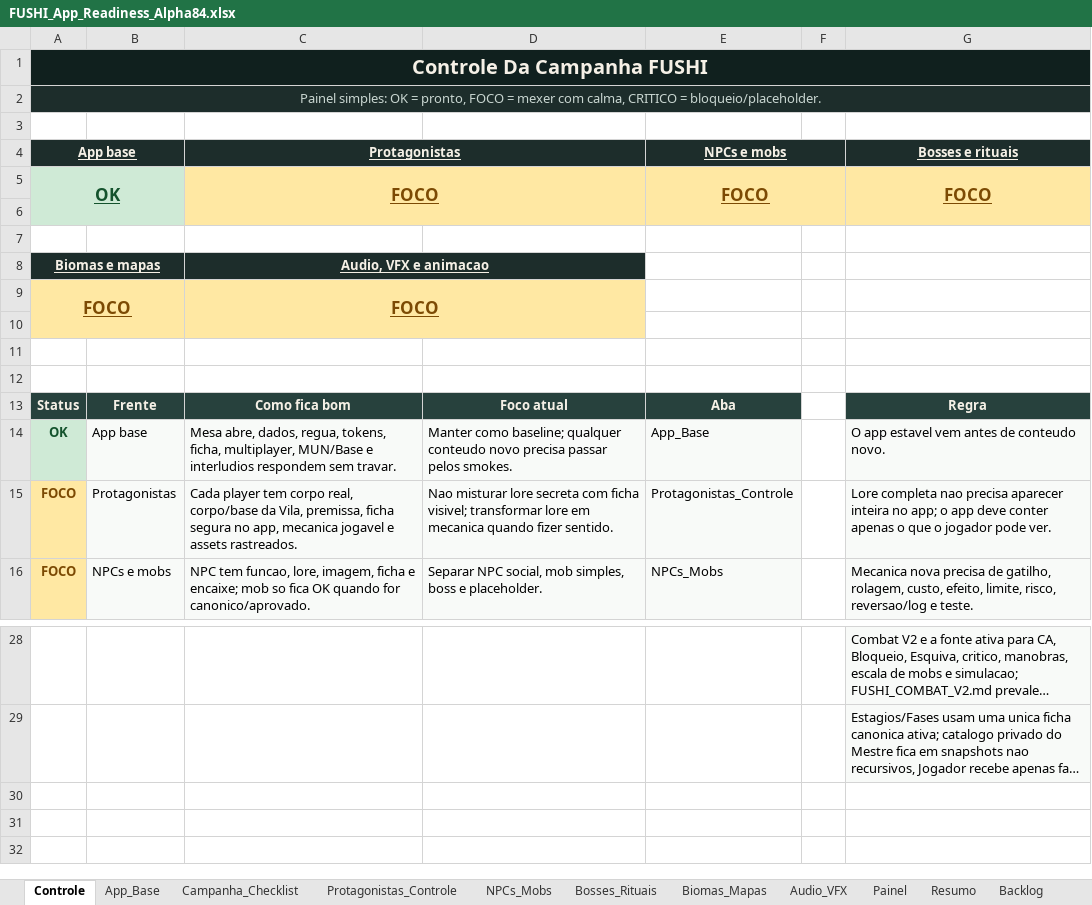
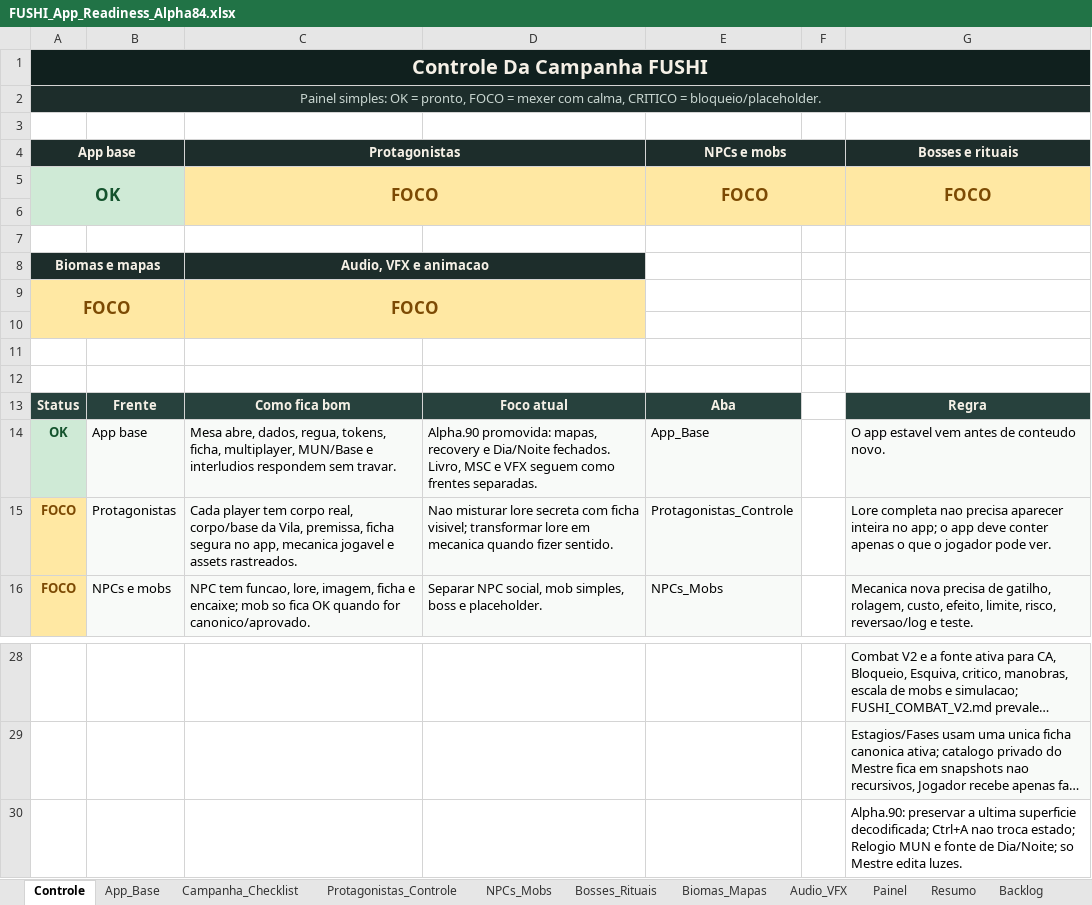
Before and after one commit to Radiak150/RPG-FUSHI, an Excel workbook: 06_TOOLS/fushi-tabletop/docs/planejamento/FUSHI_App_Readiness_Alpha84.xlsx, sheet Controle, drawn as a sheet; only a part is shown, gaps mark what is left out; long unchanged cells end in …; values as stored, in another font and other column widths than the file's, no borders; table styles not drawn; the diff names each change by its address in the sheet, - before the commit and + after, or states it on an @@ line.

Commit message:
Implement alpha.90 map stability and day night lighting

```diff
--- a/06_TOOLS/fushi-tabletop/docs/planejamento/FUSHI_App_Readiness_Alpha84.xlsx (sheet Controle)
+++ b/06_TOOLS/fushi-tabletop/docs/planejamento/FUSHI_App_Readiness_Alpha84.xlsx (sheet Controle)
-A4:A5 underline: on
+A4:A5 underline: off
-C4:C5 underline: on
+C4:C5 underline: off
-E4:E5 underline: on
+E4:E5 underline: off
-G4:G5 underline: on
+G4:G5 underline: off
-A8:A9 underline: on
+A8:A9 underline: off
-C8:C9 underline: on
+C8:C9 underline: off
-D14: Manter como baseline; qualquer conteudo novo precisa passar pelos smokes.
+D14: Alpha.90 promovida: mapas, recovery e Dia/Noite fechados. Livro, MSC e VFX seguem como frentes separadas.
+row 30:  |  |  |  |  |  | Alpha.90: preservar a ultima superficie decodificada; Ctrl+A nao troca estado; Relogio MUN e fonte de Dia/Noite; so Mestre edita luzes.
```
Also changed, not shown: sheet Checklist_Teste, sheet App_Base, sheet Resumo, sheet Painel, 18 other files.
